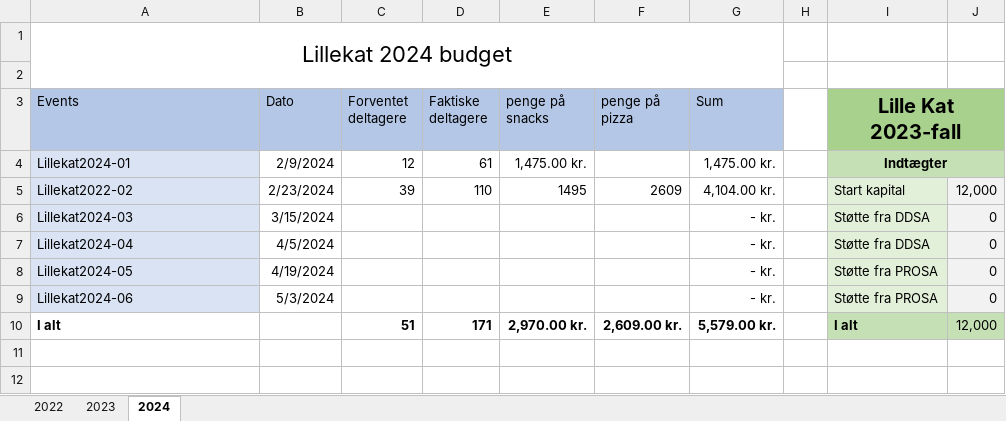
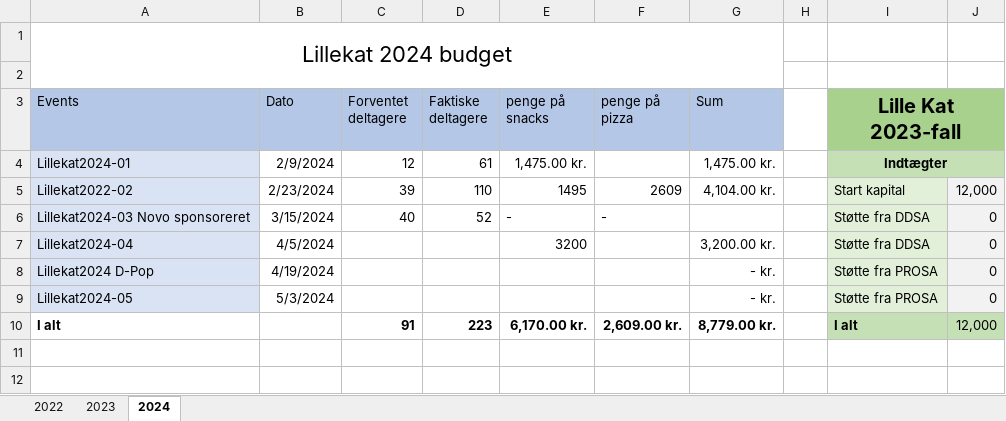
Before and after one commit to lillekat/lillekat.github.io, an Excel workbook: budget/budget2024.xlsx, sheet 2024, drawn as a sheet; only a part is shown; values as stored, in another font and other column widths than the file's, no borders; removed rows and columns are numbered as before the commit, all else as after; the diff names each change by its address in the sheet, - before the commit and + after, or states it on an @@ line.

Commit message:
event update and past event date correction

```diff
--- a/budget/budget2024.xlsx (sheet 2024)
+++ b/budget/budget2024.xlsx (sheet 2024)
-row 6: Lillekat2024-03 | 3/15/2024 |  |  |  |  | - kr. |  | Støtte fra DDSA | 0
+row 6: Lillekat2024-03 Novo sponsoreret | 3/15/2024 | 40 | 52 | - | - |  |  | Støtte fra DDSA | 0
-E7 (penge på snacks): (empty)
+E7 (penge på snacks): 3200
-G7 (Sum): - kr.
+G7 (Sum): 3,200.00 kr.
-A8 (Events): Lillekat2024-05
+A8 (Events): Lillekat2024 D-Pop
-A9 (Events): Lillekat2024-06
+A9 (Events): Lillekat2024-05
-C10 (Forventet deltagere): 51
+C10 (Forventet deltagere): 91
-D10 (Faktiske deltagere): 171
+D10 (Faktiske deltagere): 223
-E10 (penge på snacks): 2,970.00 kr.
+E10 (penge på snacks): 6,170.00 kr.
-G10 (Sum): 5,579.00 kr.
+G10 (Sum): 8,779.00 kr.
```
Also changed, not shown: 6 other files.
